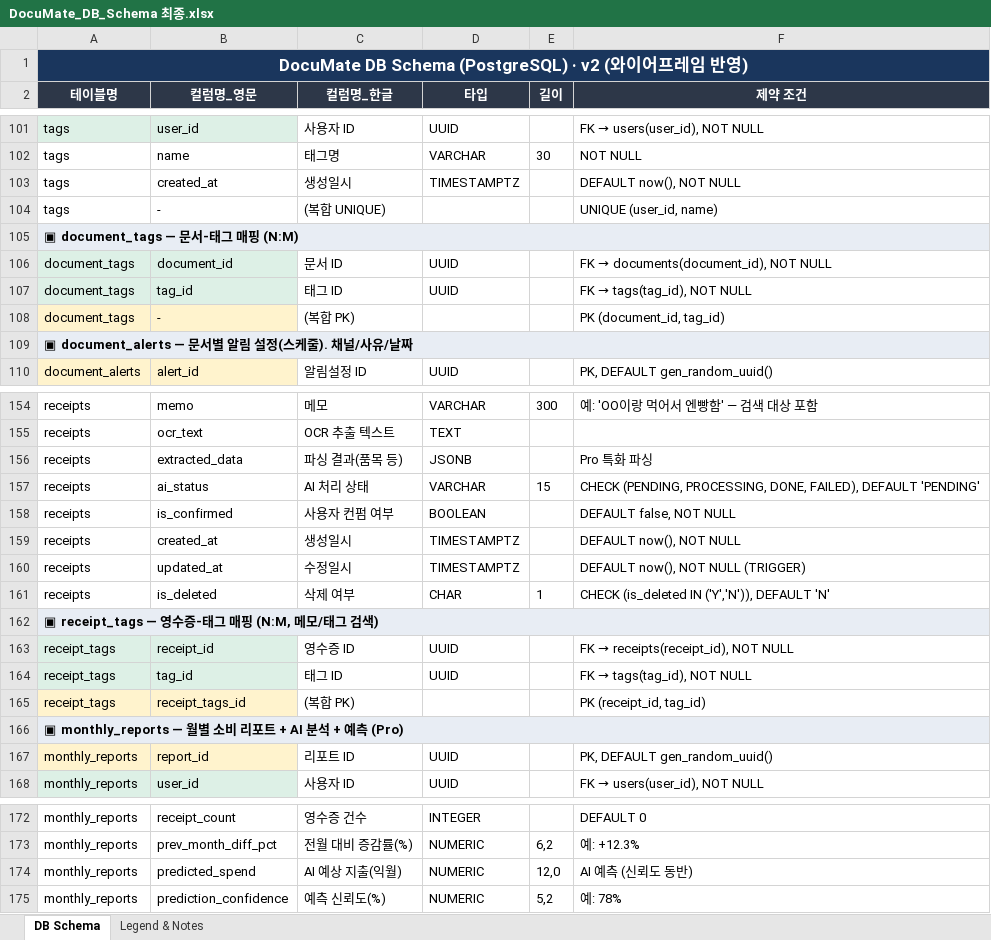
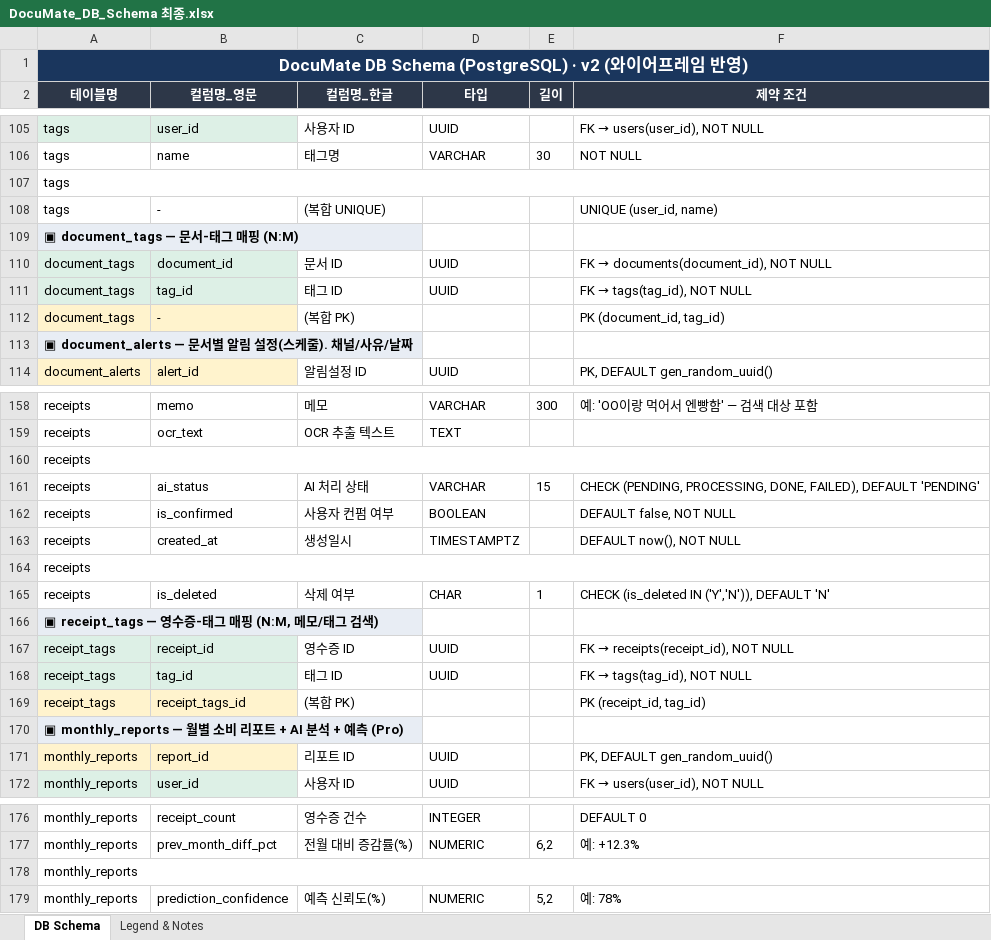
Before and after one commit to SamgimJSC/documate-server, an Excel workbook: reference/DocuMate_DB_Schema 최종.xlsx, sheet DB Schema, drawn as a sheet; only a part is shown, gaps mark what is left out; values as stored, in another font and other column widths than the file's, no borders; removed rows and columns are numbered as before the commit, all else as after; the diff covers the shown part only; the diff names each change by its address in the sheet, - before the commit and + after, or states it on an @@ line.

```diff
--- a/reference/DocuMate_DB_Schema 최종.xlsx (sheet DB Schema)
+++ b/reference/DocuMate_DB_Schema 최종.xlsx (sheet DB Schema)
-row 103: tags | created_at | 생성일시 | TIMESTAMPTZ |  | DEFAULT now(), NOT NULL
+row 107: tags
-A105:F105 merged
-A109:F109 merged
-row 156: receipts | extracted_data | 파싱 결과(품목 등) | JSONB |  | Pro 특화 파싱
+row 160: receipts
-row 160: receipts | updated_at | 수정일시 | TIMESTAMPTZ |  | DEFAULT now(), NOT NULL (TRIGGER)
+row 164: receipts
-A162:F162 merged
-A166:F166 merged
-row 174: monthly_reports | predicted_spend | AI 예상 지출(익월) | NUMERIC | 12,0 | AI 예측 (신뢰도 동반)
+row 178: monthly_reports
```
Also changed, not shown: 14 added rows, 10 removed rows and merged cells elsewhere in this sheet, 8 other files.
